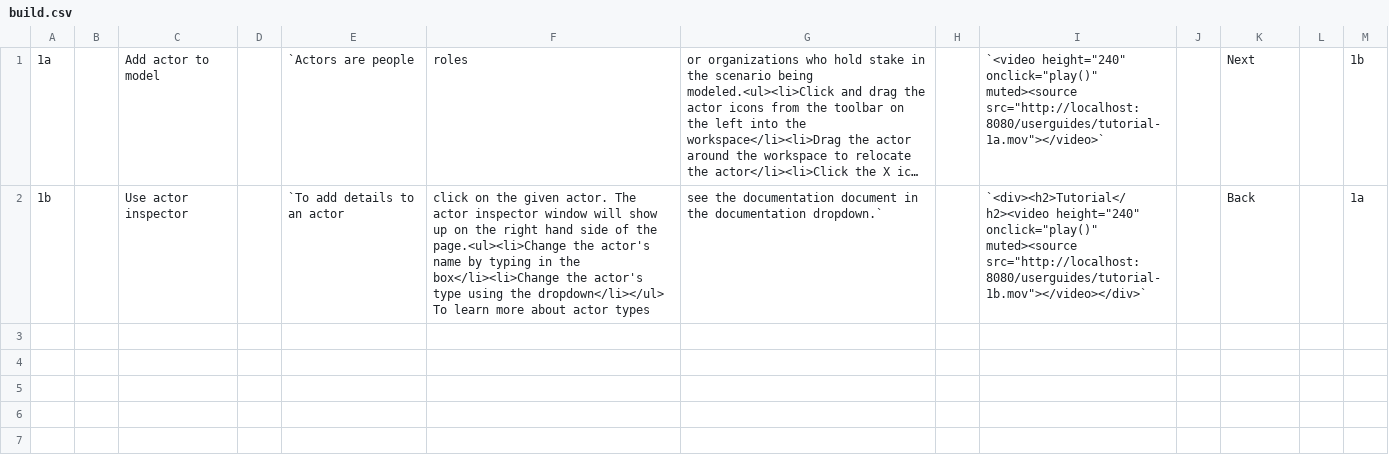
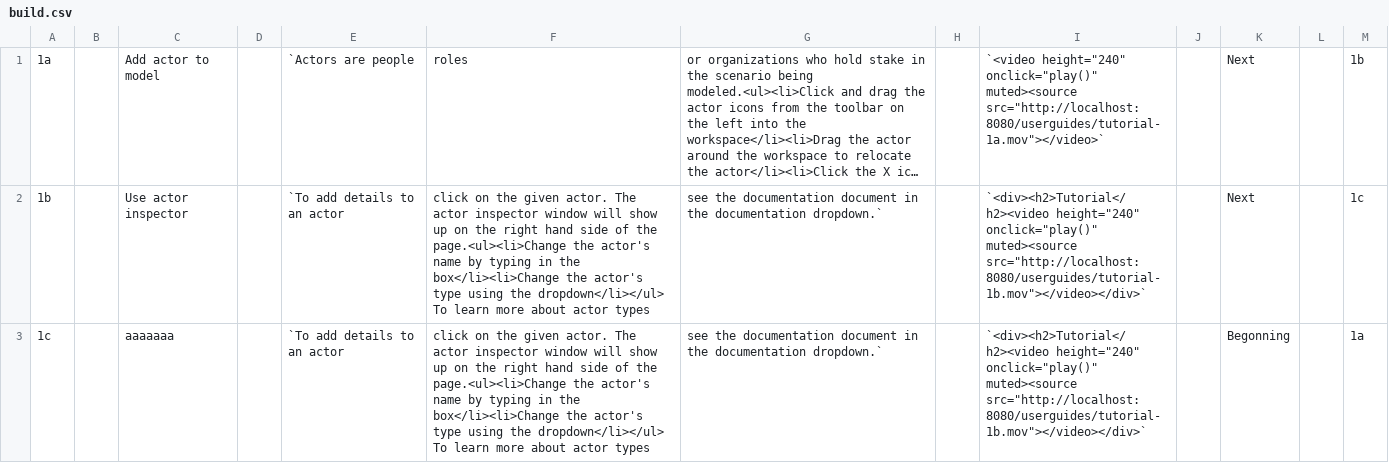
Before and after one commit to amgrubb/BloomingLeaf, a CSV file: leaf-ui/userguides/build.csv, drawn as a sheet; long unchanged cells end in …; the diff names each change by its address in the sheet, - before the commit and + after, or states it on an @@ line.

```diff
--- a/leaf-ui/userguides/build.csv
+++ b/leaf-ui/userguides/build.csv
-K2: Back
+K2: Next
-M2: 1a
+M2: 1c
+row 3: 1c |  | aaaaaaa |  | `To add details to an actor | click on the given actor. The actor inspector window will show up on the right hand side of the page.<ul><li>Change the actor's name by typing in the box</li><li>Change the actor's type using the dropdown</li></ul> To learn more about actor types | see the documentation document in the documentation dropdown.` |  | `<div><h2>Tutorial</h2><video height="240" onclick="play()" muted><source src="http://localhost:8080/userguides/tutorial-1b.mov"></video></div>` |  | Begonning |  | 1a
```
Also changed, not shown: 2 other files.
